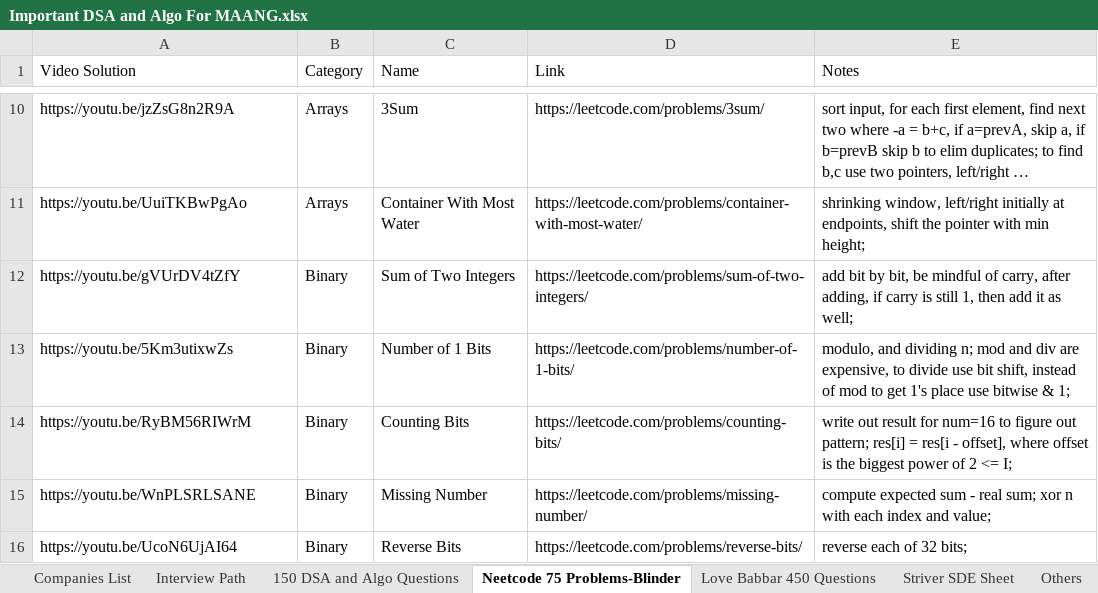
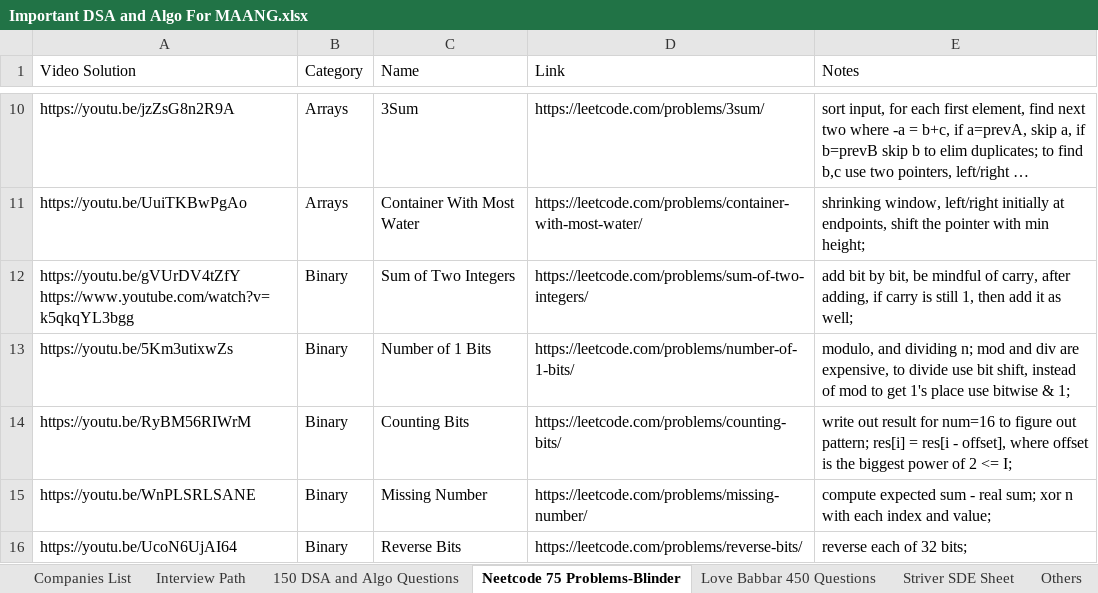
Before and after one commit to Aarushnautiyal/FAANG-Interview-Preparation, an Excel workbook: Algo and DSA/Important DSA and Algo For MAANG.xlsx, sheet Neetcode 75 Problems-Blinder, drawn as a sheet; only a part is shown, gaps mark what is left out; long unchanged cells end in …; values as stored, in another font and other column widths than the file's, no cell formats; ↵ is a line break in a cell; the diff names each change by its address in the sheet, - before the commit and + after, or states it on an @@ line.

```diff
--- a/Algo and DSA/Important DSA and Algo For MAANG.xlsx (sheet Neetcode 75 Problems-Blinder)
+++ b/Algo and DSA/Important DSA and Algo For MAANG.xlsx (sheet Neetcode 75 Problems-Blinder)
-A12 (Video Solution): https://youtu.be/gVUrDV4tZfY
+A12 (Video Solution): https://youtu.be/gVUrDV4tZfY ↵ https://www.youtube.com/watch?v=k5qkqYL3bgg
```
Also changed, not shown: cell formats, 6 other files.
